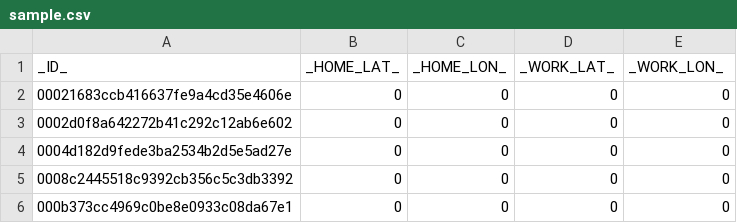
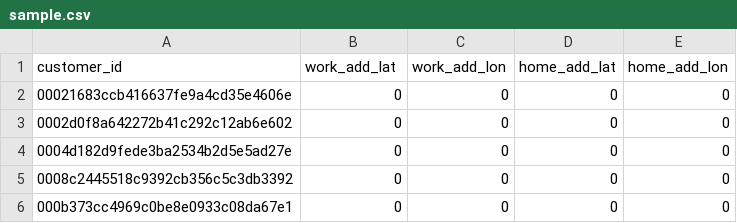
Before and after one commit to kanashov/Raiffeisen-Data-Cup, a CSV file: sample.csv, drawn as a sheet; only a part is shown; removed rows and columns are numbered as before the commit, all else as after; the diff names each change by its address in the sheet, - before the commit and + after, or states it on an @@ line.

```diff
--- a/sample.csv
+++ b/sample.csv
-row 1: _ID_ | _HOME_LAT_ | _HOME_LON_ | _WORK_LAT_ | _WORK_LON_
+row 1: customer_id | work_add_lat | work_add_lon | home_add_lat | home_add_lon
```
Also changed, not shown: 15 other files.
